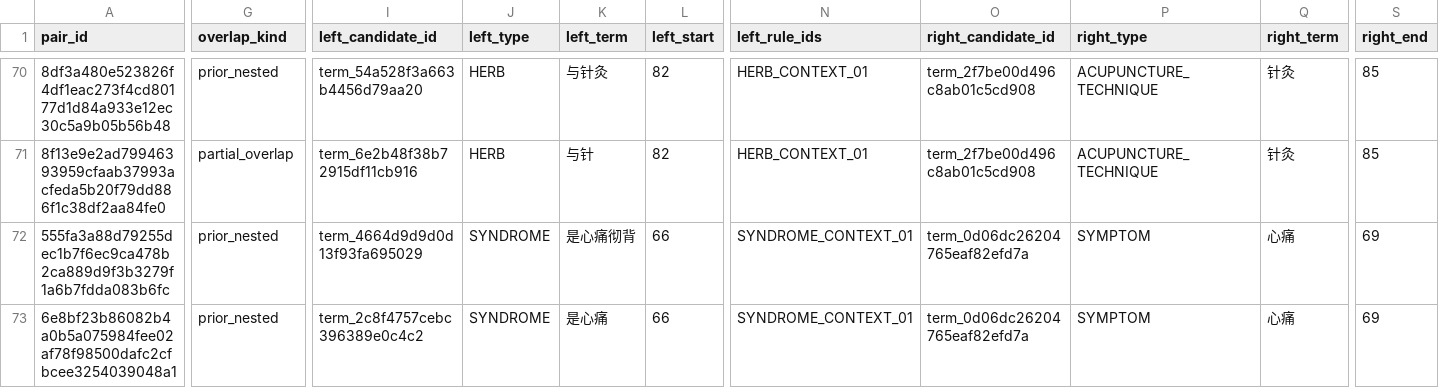
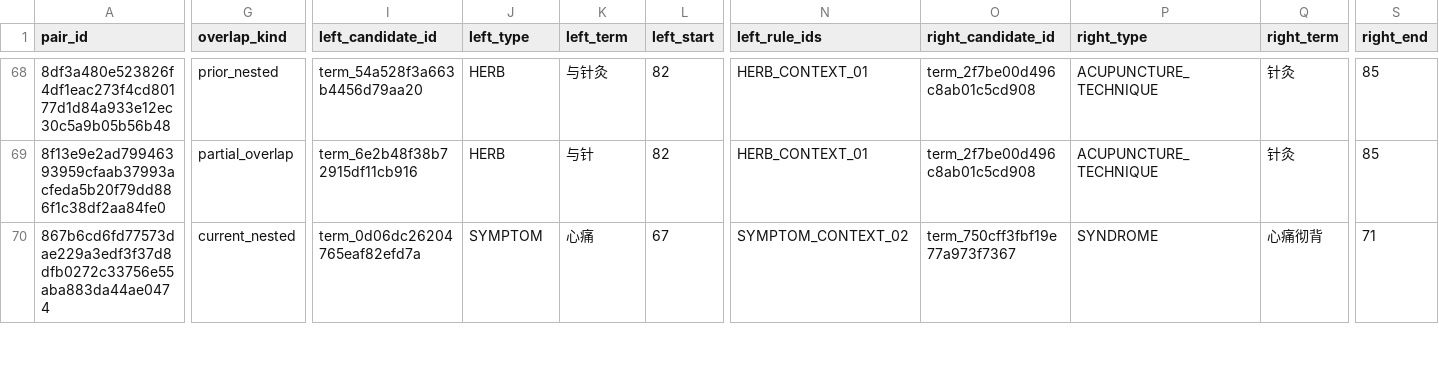
Before and after one commit to just2512/siyuan-TCM, a CSV file: catalog/generated/contextual_term_cross_type_overlap_review.csv, drawn as a sheet; only a part is shown, gaps mark what is left out; removed rows and columns are numbered as before the commit, all else as after; rows hold the shown columns only; the diff covers the shown part only; the diff names each change by its address in the sheet, - before the commit and + after, or states it on an @@ line.

```diff
--- a/catalog/generated/contextual_term_cross_type_overlap_review.csv
+++ b/catalog/generated/contextual_term_cross_type_overlap_review.csv
-row 72: 555fa3a88d79255dec1b7f6ec9ca478b2ca889d9f3b3279f1a6b7fdda083b6fc | prior_nested | term_4664d9d9d0d13f93fa695029 | SYNDROME | 是心痛彻背 | 66 | SYNDROME_CONTEXT_01 | term_0d06dc26204765eaf82efd7a | SYMPTOM | 心痛 | 69
-A70 (pair_id): 6e8bf23b86082b4a0b5a075984fee02af78f98500dafc2cfbcee3254039048a1
+A70 (pair_id): 867b6cd6fd77573dae229a3edf3f37d8dfb0272c33756e55aba883da44ae0474
-G70 (overlap_kind): prior_nested
+G70 (overlap_kind): current_nested
-I70 (left_candidate_id): term_2c8f4757cebc396389e0c4c2
+I70 (left_candidate_id): term_0d06dc26204765eaf82efd7a
-J70 (left_type): SYNDROME
+J70 (left_type): SYMPTOM
-K70 (left_term): 是心痛
+K70 (left_term): 心痛
-L70 (left_start): 66
+L70 (left_start): 67
-N70 (left_rule_ids): SYNDROME_CONTEXT_01
+N70 (left_rule_ids): SYMPTOM_CONTEXT_02
-O70 (right_candidate_id): term_0d06dc26204765eaf82efd7a
+O70 (right_candidate_id): term_750cff3fbf19e77a973f7367
-P70 (right_type): SYMPTOM
+P70 (right_type): SYNDROME
-Q70 (right_term): 心痛
+Q70 (right_term): 心痛彻背
-S70 (right_end): 69
+S70 (right_end): 71
```
Also changed, not shown: 1 added row, 5 removed rows and 6 edited cells elsewhere in this file, catalog/generated/contextual_overlap_review_batches/overlap-review-batch-001.csv, catalog/generated/contextual_overlap_review_batches/overlap-review-batch-002.csv, 16 other files.
